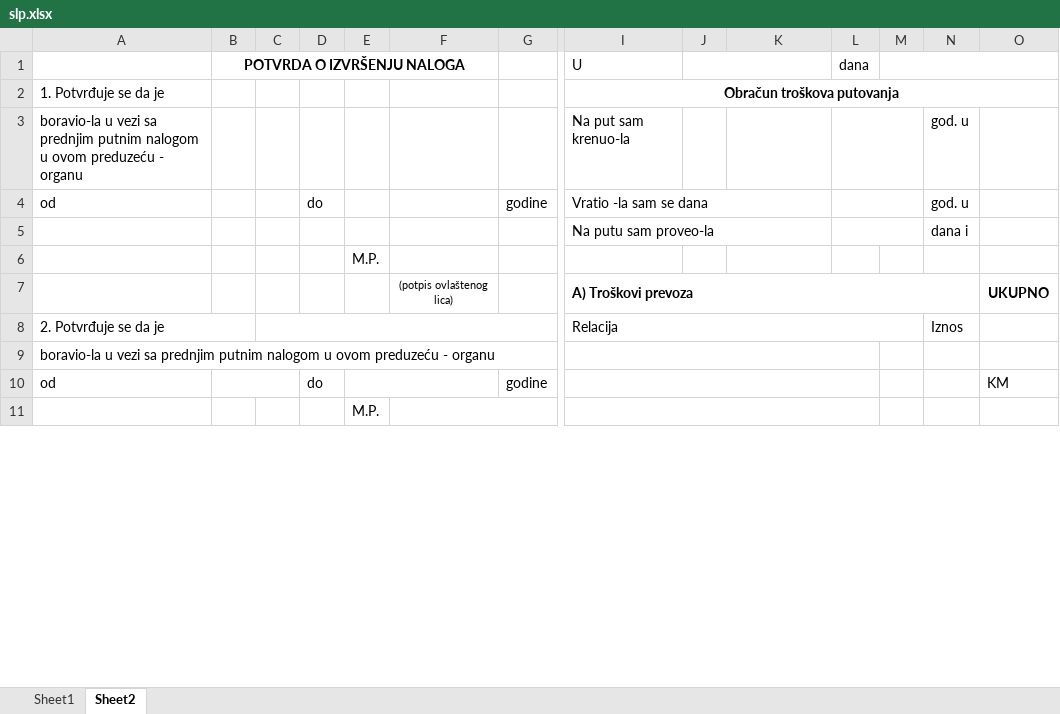
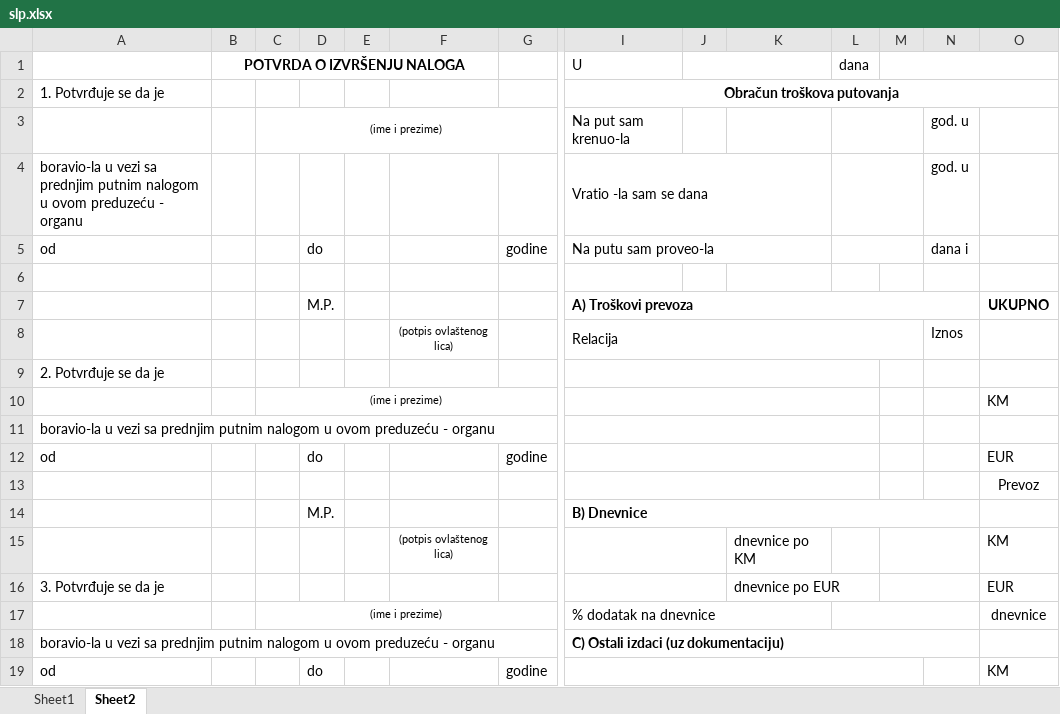
Before and after one commit to nedretb/apoteke-app, an Excel workbook: CORE/files/excel/slp.xlsx, sheet Sheet2, drawn as a sheet; only a part is shown, gaps mark what is left out; values as stored, in another font and other column widths than the file's, no borders; removed rows and columns are numbered as before the commit, all else as after; rows hold the shown columns only; the diff covers the shown part only; the diff names each change by its address in the sheet, - before the commit and + after, or states it on an @@ line.

```diff
--- a/CORE/files/excel/slp.xlsx (sheet Sheet2)
+++ b/CORE/files/excel/slp.xlsx (sheet Sheet2)
+row 3:  |  | (ime i prezime) |  |  |  |  | Na put sam krenuo-la |  |  |  |  | god. u
-I4 (U): Na put sam krenuo-la
+I4 (U): Vratio -la sam se dana
+I4:K4 merged
-I5 (U): Vratio -la sam se dana
+I5 (U): Na putu sam proveo-la
-N5: god. u
+N5: dana i
-row 6:  |  |  |  |  |  |  | Na putu sam proveo-la |  |  |  |  | dana i
+row 6: (empty)
-I5:K5 merged
-L5:M5 merged
-row 6:  |  |  |  | M.P.
-D7: (empty)
+D7: M.P.
-F7: (potpis ovlaštenog lica)
+F7: (empty)
+row 8:  |  |  |  |  | (potpis ovlaštenog lica) |  | Relacija |  |  |  |  | Iznos
-A8:B8 merged
-C8:G8 merged
-I9 (U): Relacija
+I9 (U): (empty)
-I8:M8 merged
+I9:L9 merged
-N9: Iznos
+N9: (empty)
+row 10:  |  | (ime i prezime) |  |  |  |  |  |  |  |  |  |  | KM
-A9:G9 merged
+row 12: od |  |  | do |  |  | godine |  |  |  |  |  |  | EUR
+row 13:  |  |  |  |  |  |  |  |  |  |  |  |  | Prevoz
+row 14:  |  |  | M.P. |  |  |  | B) Dnevnice
+row 15:  |  |  |  |  | (potpis ovlaštenog lica) |  |  |  | dnevnice po KM |  |  |  | KM
+row 16: 3. Potvrđuje se da je |  |  |  |  |  |  |  |  | dnevnice po EUR |  |  |  | EUR
+row 17:  |  | (ime i prezime) |  |  |  |  | % dodatak na dnevnice |  |  |  |  |  | dnevnice
+row 18: boravio-la u vezi sa prednjim putnim nalogom u ovom preduzeću - organu |  |  |  |  |  |  | C) Ostali izdaci (uz dokumentaciju)
-B10:C10 merged
-E10:F10 merged
-I10:L10 merged
+I19:M19 merged
-row 11:  |  |  |  | M.P.
```
Also changed, not shown: 55 added rows, 12 removed rows, 12 edited cells and merged cells elsewhere in this sheet, formulas that keep their value.
